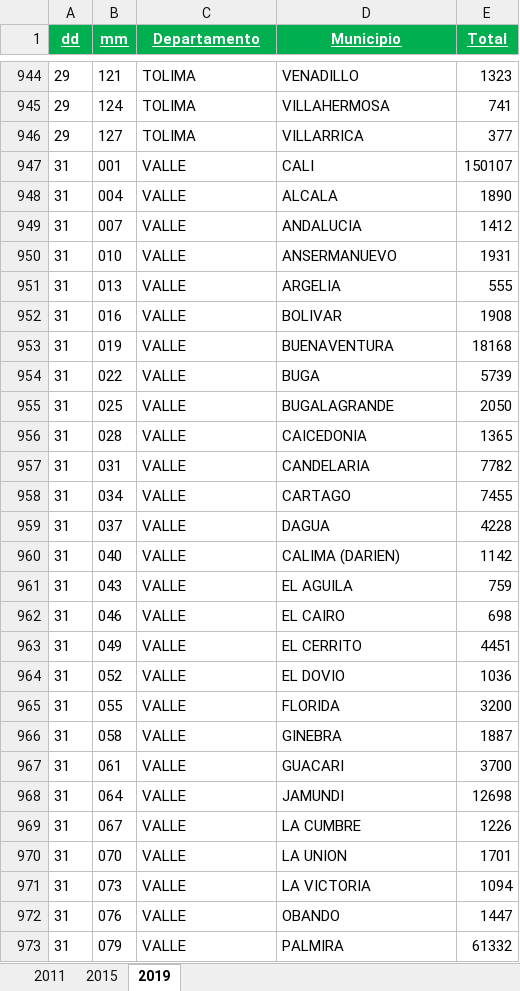
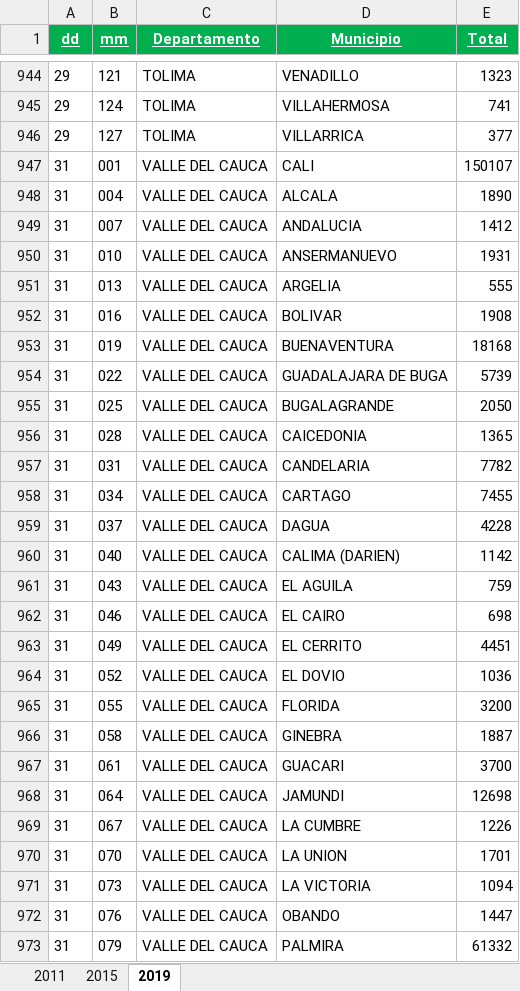
Before and after one commit to HansSanchez/merge-db-cedae, an Excel workbook: estadística_idc_2011_2015_2019.xlsx, sheet 2019, drawn as a sheet; only a part is shown, gaps mark what is left out; values as stored, in another font and other column widths than the file's, no borders; the diff covers the shown part only; the diff names each change by its address in the sheet, - before the commit and + after, or states it on an @@ line.

```diff
--- a/estadística_idc_2011_2015_2019.xlsx (sheet 2019)
+++ b/estadística_idc_2011_2015_2019.xlsx (sheet 2019)
-C947:C973 (Departamento): VALLE
+C947:C973 (Departamento): VALLE DEL CAUCA
-D954 (Municipio): BUGA
+D954 (Municipio): GUADALAJARA DE BUGA
```
Also changed, not shown: 18 edited cells elsewhere in this sheet, sheet 2015, sheet 2011, hidden cells, 16 other files.
